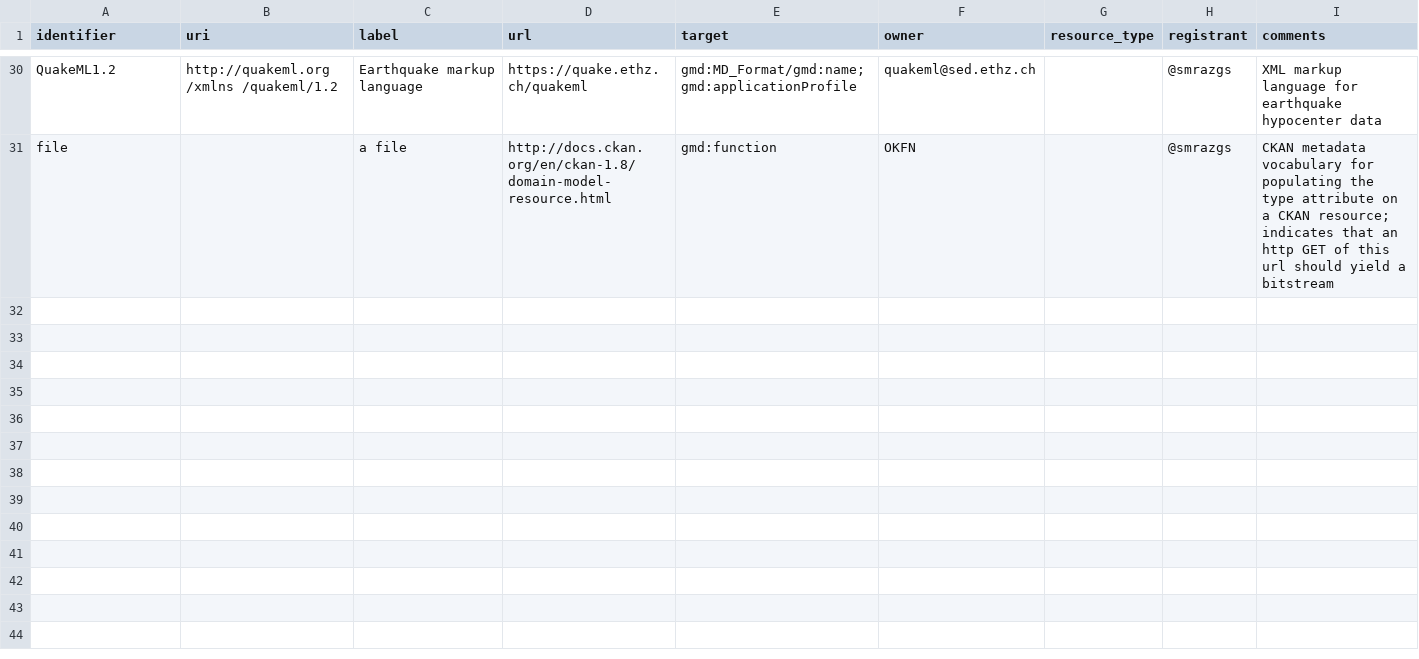
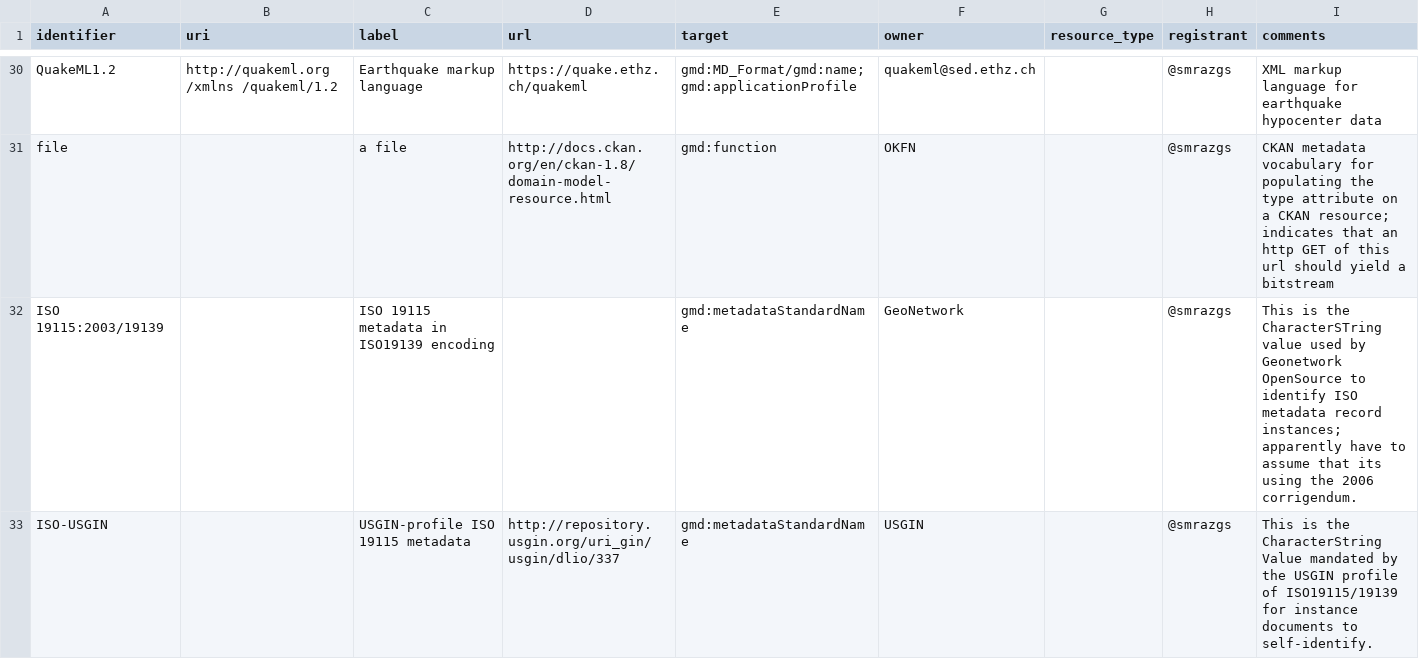
Before and after one commit to OSGeo/Cat-Interop, a CSV file: LinkPropertyLookupTable2.csv, drawn as a sheet; only a part is shown, gaps mark what is left out.

Commit message:
Add metadataStandardName values

```diff
--- a/LinkPropertyLookupTable2.csv
+++ b/LinkPropertyLookupTable2.csv
@@ -31 +31,3 @@ QuakeML1.2,http://quakeml.org /xmlns /quakeml/1.2,Earthquake markup language,htt
 file,,a file,http://docs.ckan.org/en/ckan-1.8/domain-model-resource.html,gmd:function,OKFN,,@smrazgs,CKAN metadata vocabulary for populating the type attribute on a CKAN resource; indicates that an http  GET of this url should yield a bitstream
+ISO 19115:2003/19139,,ISO 19115 metadata in ISO19139 encoding,,gmd:metadataStandardName,GeoNetwork,,@smrazgs,This is the CharacterSTring value used by Geonetwork OpenSource to identify ISO metadata record instances; apparently have to assume that its using the 2006 corrigendum.
+ISO-USGIN,,USGIN-profile ISO 19115 metadata,http://repository.usgin.org/uri_gin/usgin/dlio/337,gmd:metadataStandardName,USGIN,,@smrazgs,This is the CharacterString Value mandated by the USGIN profile of ISO19115/19139 for instance documents to self-identify.
```
